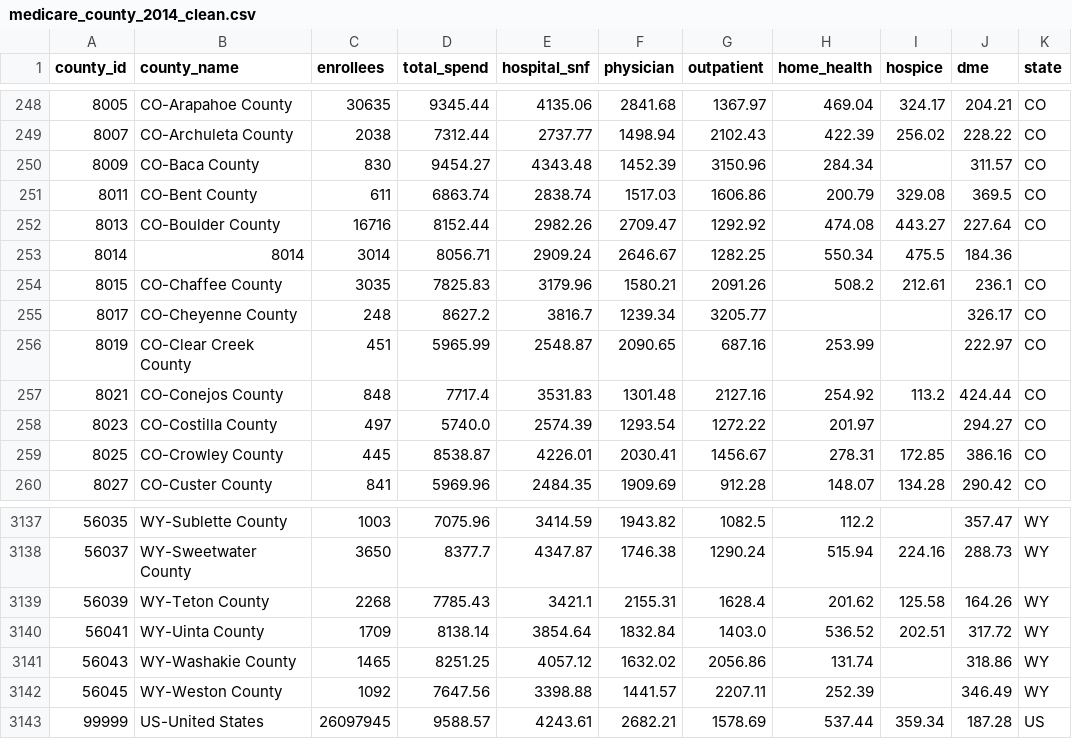
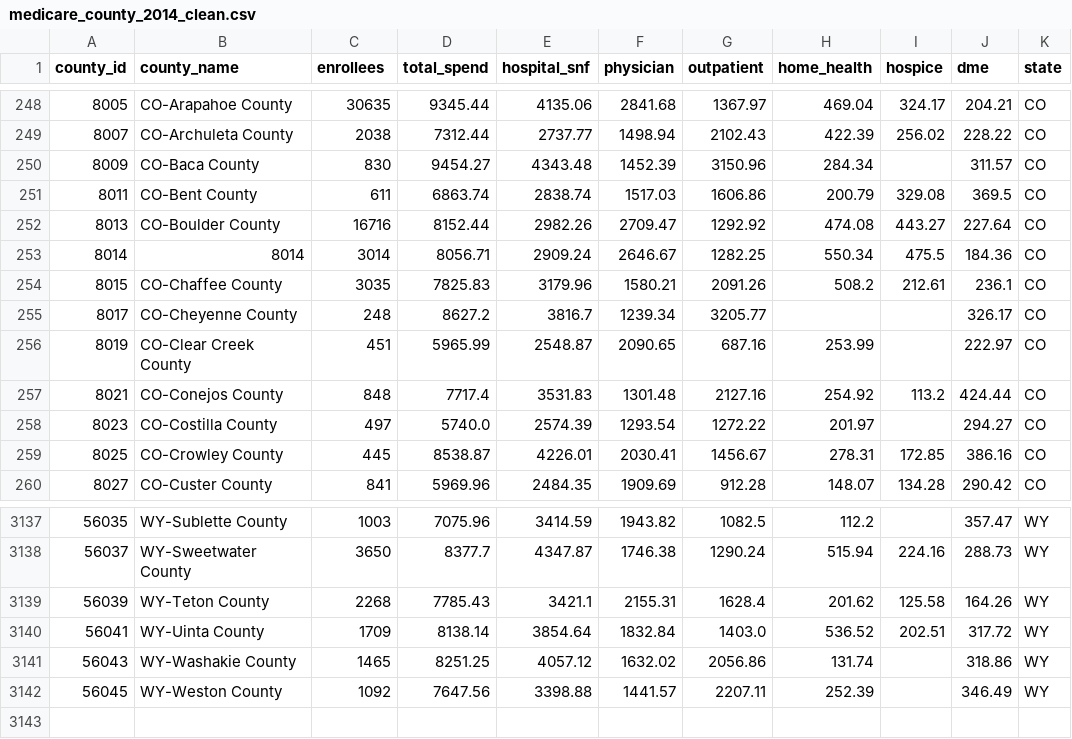
Before and after one commit to stevewangRMA/DS-midterm, a CSV file: medicare_county_2014_clean.csv, drawn as a sheet; only a part is shown, gaps mark what is left out.

Commit message:
Add files via upload

```diff
--- a/medicare_county_2014_clean.csv
+++ b/medicare_county_2014_clean.csv
@@ -252,3 +252,3 @@ county_id,county_name,enrollees,total_spend,hospital_snf,physician,outpatient,ho
 8013,CO-Boulder County,16716,8152.44,2982.26,2709.47,1292.92,474.08,443.27,227.64,CO
-8014,8014,3014,8056.71,2909.24,2646.67,1282.25,550.34,475.5,184.36,
+8014,8014,3014,8056.71,2909.24,2646.67,1282.25,550.34,475.5,184.36,CO
 8015,CO-Chaffee County,3035,7825.83,3179.96,1580.21,2091.26,508.2,212.61,236.1,CO
@@ -3142,2 +3142 @@ county_id,county_name,enrollees,total_spend,hospital_snf,physician,outpatient,ho
 56045,WY-Weston County,1092,7647.56,3398.88,1441.57,2207.11,252.39,,346.49,WY
-99999,US-United States,26097945,9588.57,4243.61,2682.21,1578.69,537.44,359.34,187.28,US
```
